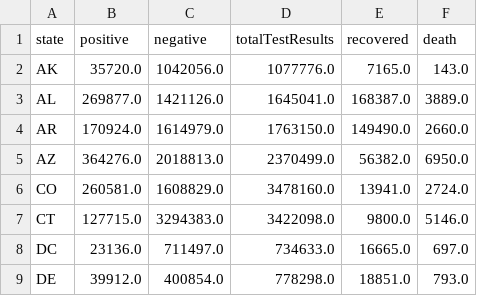
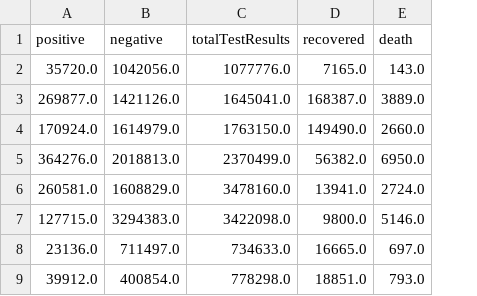
Before and after one commit to miholjcicmarko/ArchetypalAnalysis, a CSV file: data/COVID19.csv, drawn as a sheet; only a part is shown; the diff names each change by its address in the sheet, - before the commit and + after, or states it on an @@ line.

```diff
--- a/data/COVID19.csv
+++ b/data/COVID19.csv
-column A (state), rows 2-9: AK | AL | AR | AZ | CO | CT | DC | DE
```
Also changed, not shown: 2 other files.
